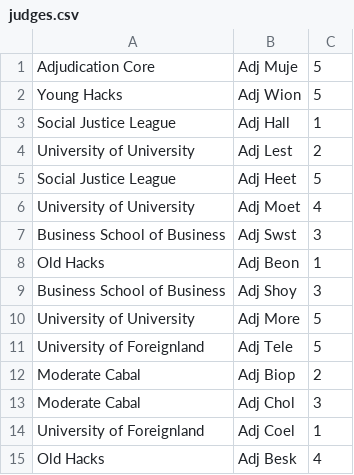
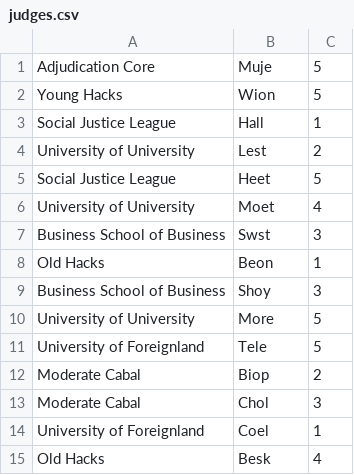
Before and after one commit to TabbycatDebate/tabbycat, a CSV file: data/dummy/judges.csv, drawn as a sheet.

```diff
--- a/data/dummy/judges.csv
+++ b/data/dummy/judges.csv
@@ -1,15 +1,15 @@
-Adjudication Core, Adj Muje,5
-Young Hacks, Adj Wion,5
-Social Justice League, Adj Hall,1
-University of University, Adj Lest,2
-Social Justice League, Adj Heet,5
-University of University, Adj Moet,4
-Business School of Business, Adj Swst,3
-Old Hacks, Adj Beon,1
-Business School of Business, Adj Shoy,3
-University of University, Adj More,5
-University of Foreignland, Adj Tele,5
-Moderate Cabal, Adj Biop,2
-Moderate Cabal, Adj Chol,3
-University of Foreignland, Adj Coel,1
-Old Hacks, Adj Besk,4
+Adjudication Core,Muje,5
+Young Hacks,Wion,5
+Social Justice League,Hall,1
+University of University,Lest,2
+Social Justice League,Heet,5
+University of University,Moet,4
+Business School of Business,Swst,3
+Old Hacks,Beon,1
+Business School of Business,Shoy,3
+University of University,More,5
+University of Foreignland,Tele,5
+Moderate Cabal,Biop,2
+Moderate Cabal,Chol,3
+University of Foreignland,Coel,1
+Old Hacks,Besk,4
```
Also changed, not shown: 5 other files.
